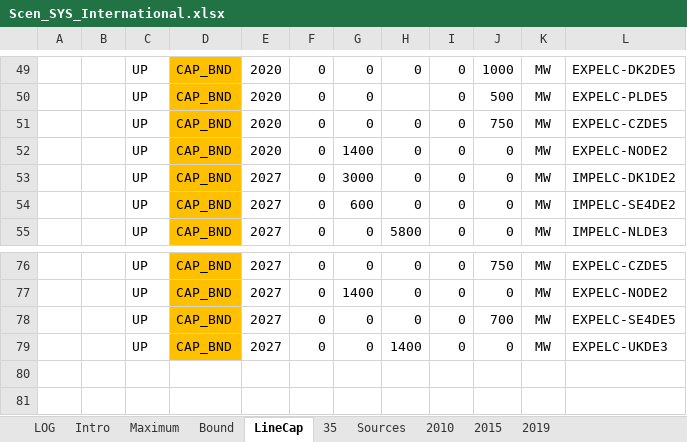
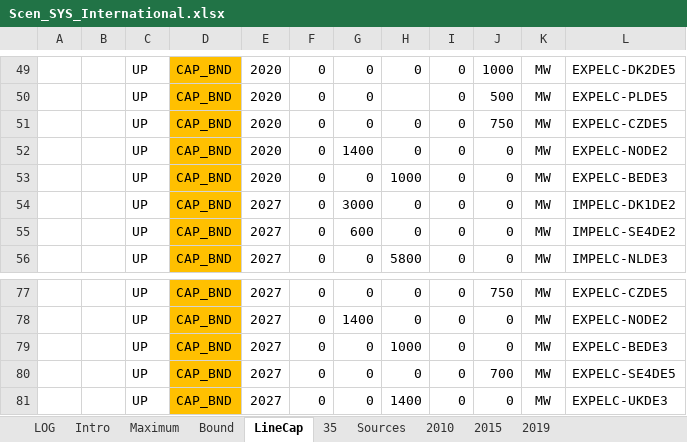
Before and after one commit to AdamVejstrup/Bachelor, an Excel workbook: TIMES-DE/SuppXLS/Scen_SYS_International.xlsx, sheet LineCap, drawn as a sheet; only a part is shown, gaps mark what is left out; values as stored, in another font and other column widths than the file's, no borders; charts and pictures not drawn; the diff names each change by its address in the sheet, - before the commit and + after, or states it on an @@ line.

```diff
--- a/TIMES-DE/SuppXLS/Scen_SYS_International.xlsx (sheet LineCap)
+++ b/TIMES-DE/SuppXLS/Scen_SYS_International.xlsx (sheet LineCap)
+row 53:  |  | UP | CAP_BND | 2020 | 0 | 0 | 1000 | 0 | 0 | MW | EXPELC-BEDE3
+row 79:  |  | UP | CAP_BND | 2027 | 0 | 0 | 1000 | 0 | 0 | MW | EXPELC-BEDE3
```
Also changed, not shown: sheet Bound, formulas that keep their value, 4 other files.
